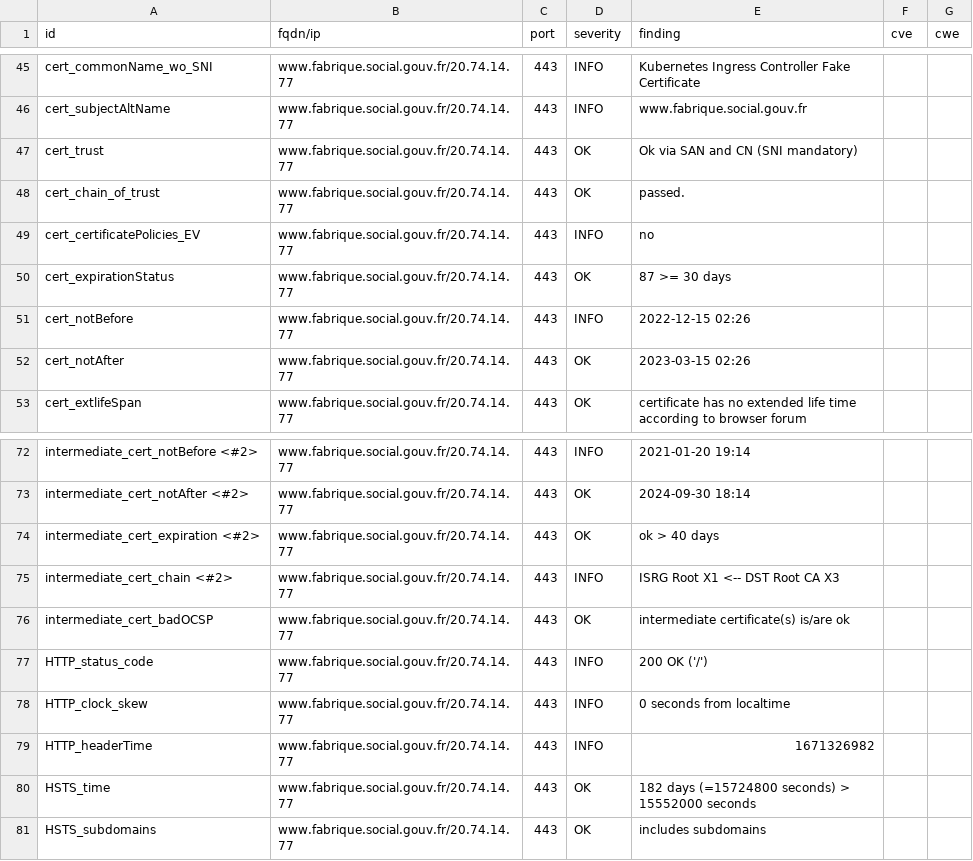
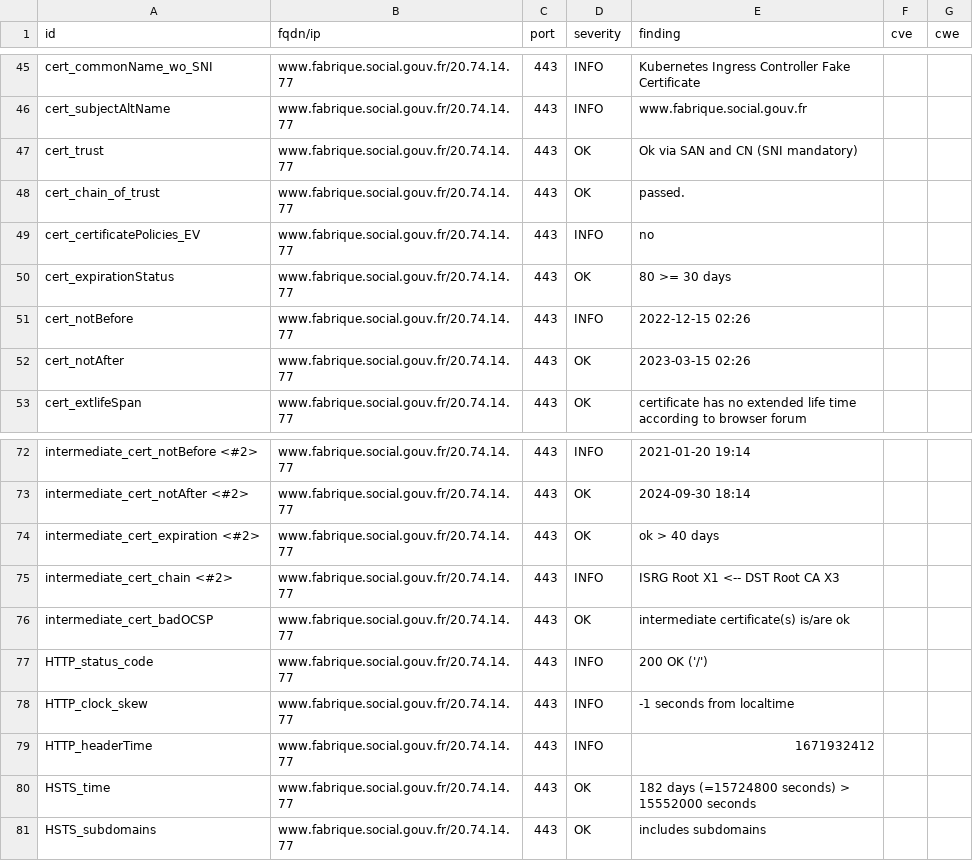
Before and after one commit to vviers/dahslord, a CSV file: results/aHR0cHM6Ly93d3cuZmFicmlxdWUuc29jaWFsLmdvdXYuZnI=/testssl.csv, drawn as a sheet; only a part is shown, gaps mark what is left out.

```diff
--- a/results/aHR0cHM6Ly93d3cuZmFicmlxdWUuc29jaWFsLmdvdXYuZnI=/testssl.csv
+++ b/results/aHR0cHM6Ly93d3cuZmFicmlxdWUuc29jaWFsLmdvdXYuZnI=/testssl.csv
@@ -49,3 +49,3 @@
 "cert_certificatePolicies_EV","www.fabrique.social.gouv.fr/20.74.14.77","443","INFO","no","",""
-"cert_expirationStatus","www.fabrique.social.gouv.fr/20.74.14.77","443","OK","87 >= 30 days","",""
+"cert_expirationStatus","www.fabrique.social.gouv.fr/20.74.14.77","443","OK","80 >= 30 days","",""
 "cert_notBefore","www.fabrique.social.gouv.fr/20.74.14.77","443","INFO","2022-12-15 02:26","",""
@@ -77,4 +77,4 @@
 "HTTP_status_code","www.fabrique.social.gouv.fr/20.74.14.77","443","INFO","200 OK ('/')","",""
-"HTTP_clock_skew","www.fabrique.social.gouv.fr/20.74.14.77","443","INFO","0 seconds from localtime","",""
-"HTTP_headerTime","www.fabrique.social.gouv.fr/20.74.14.77","443","INFO","1671326982","",""
+"HTTP_clock_skew","www.fabrique.social.gouv.fr/20.74.14.77","443","INFO","-1 seconds from localtime","",""
+"HTTP_headerTime","www.fabrique.social.gouv.fr/20.74.14.77","443","INFO","1671932412","",""
 "HSTS_time","www.fabrique.social.gouv.fr/20.74.14.77","443","OK","182 days (=15724800 seconds) > 15552000 seconds","",""
```
Also changed, not shown: 14 other files.
